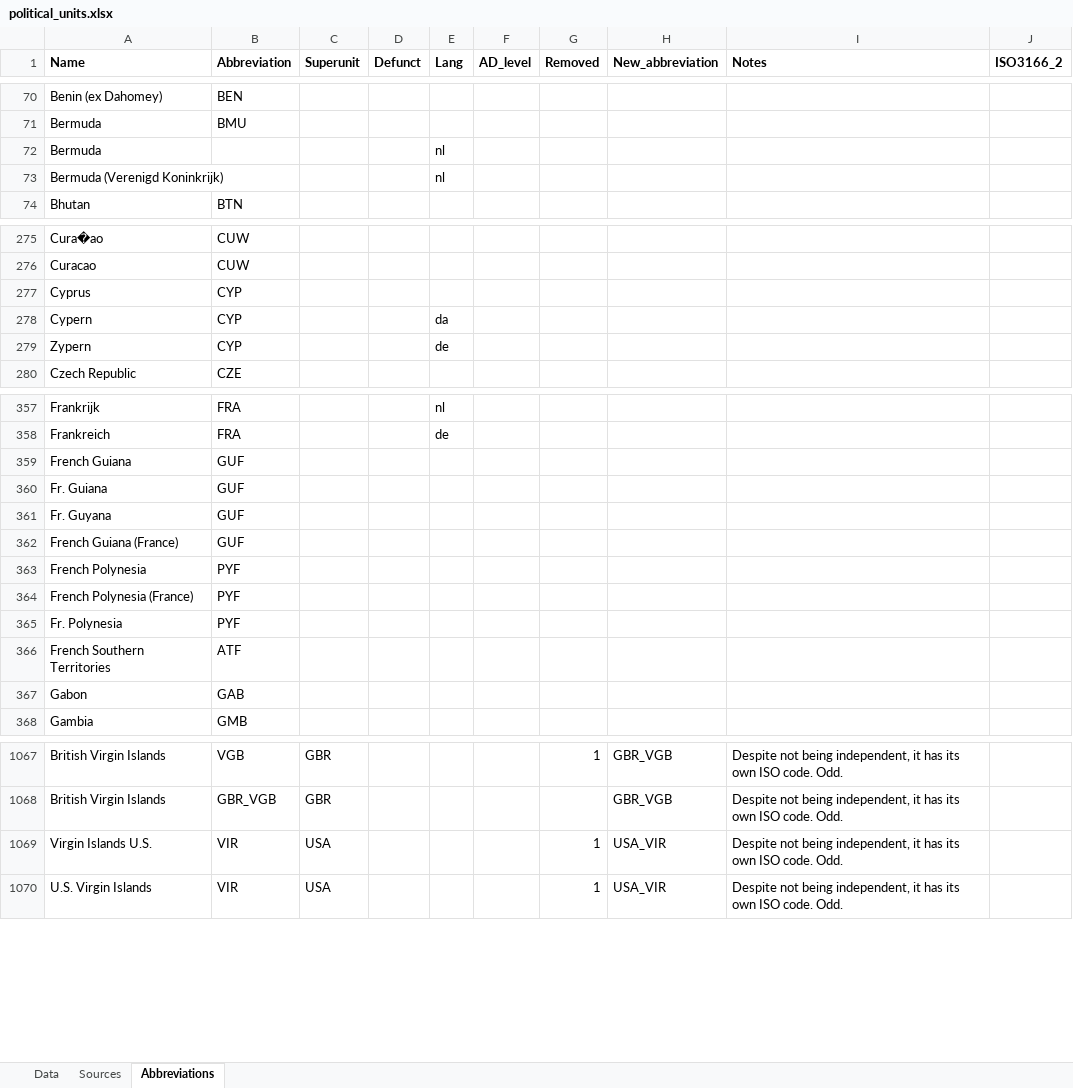
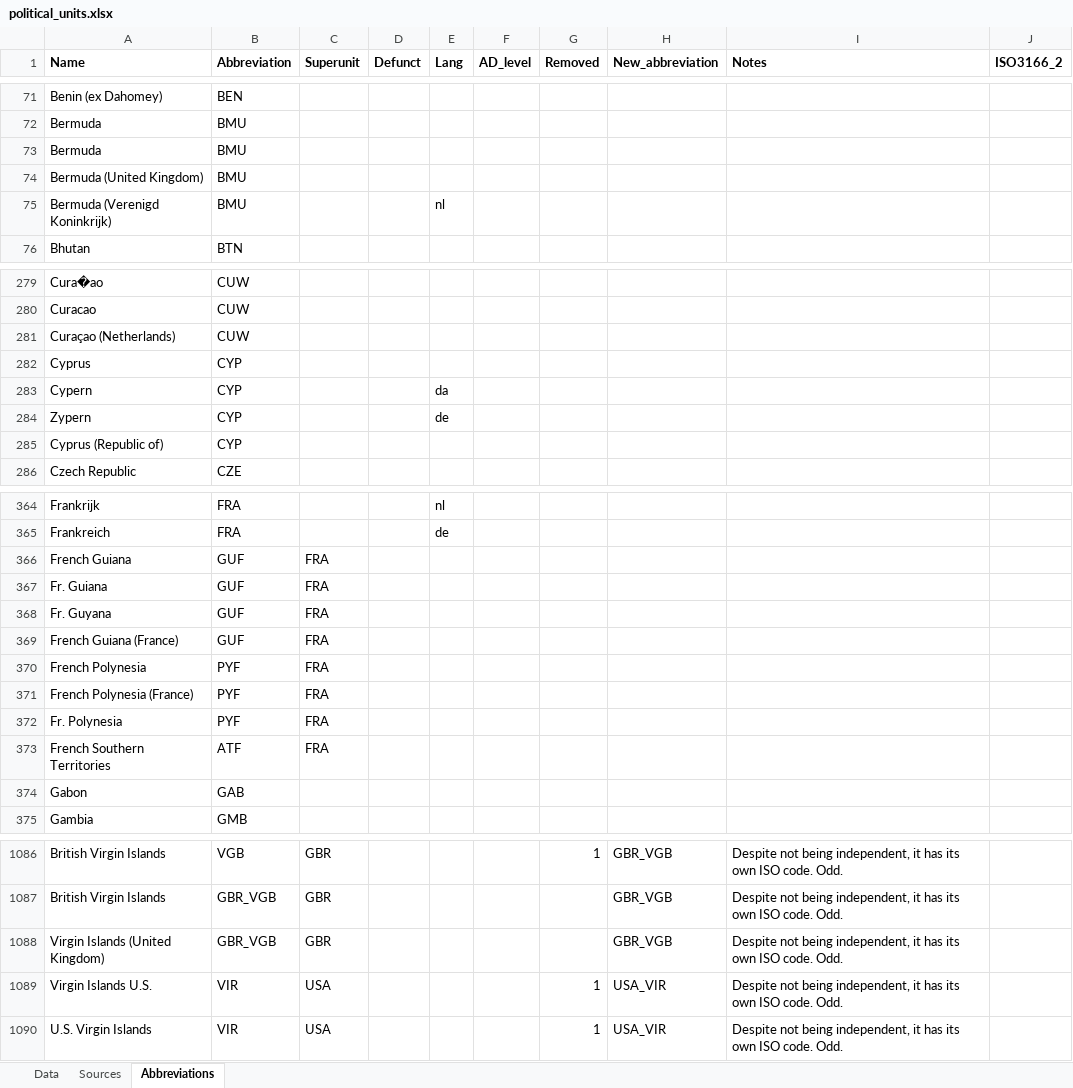
Before and after one commit to Deleetdk/kirkegaard, an Excel workbook: inst/extdata/political_units.xlsx, sheet Abbreviations, drawn as a sheet; only a part is shown, gaps mark what is left out; values as stored, in another font and other column widths than the file's, no borders; addresses are those after the commit; the diff covers the shown part only; the diff names each change by its address in the sheet, - before the commit and + after, or states it on an @@ line.

```diff
--- a/inst/extdata/political_units.xlsx (sheet Abbreviations)
+++ b/inst/extdata/political_units.xlsx (sheet Abbreviations)
-B73 (Abbreviation): (empty)
+B73 (Abbreviation): BMU
-E73 (Lang): nl
+E73 (Lang): (empty)
+row 74: Bermuda (United Kingdom) | BMU
-B75 (Abbreviation): (empty)
+B75 (Abbreviation): BMU
+row 281: Curaçao (Netherlands) | CUW
+row 285: Cyprus (Republic of) | CYP
-C366:C373 (Superunit): (empty)
+C366:C373 (Superunit): FRA
+row 1088: Virgin Islands (United Kingdom) | GBR_VGB | GBR |  |  |  |  | GBR_VGB | Despite not being independent, it has its own ISO code. Odd.
```
Also changed, not shown: 16 added rows and 16 edited cells elsewhere in this sheet, 1 other file.
